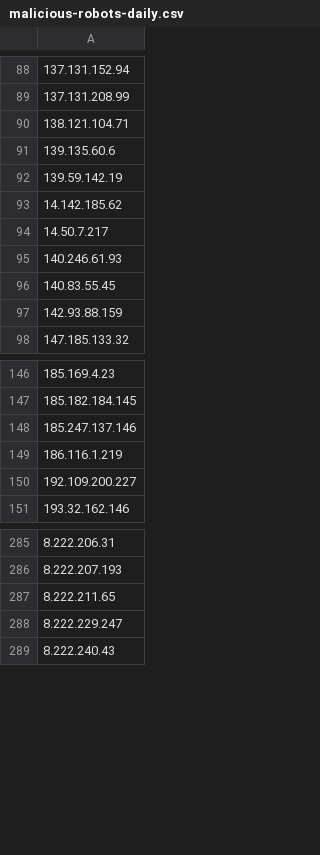
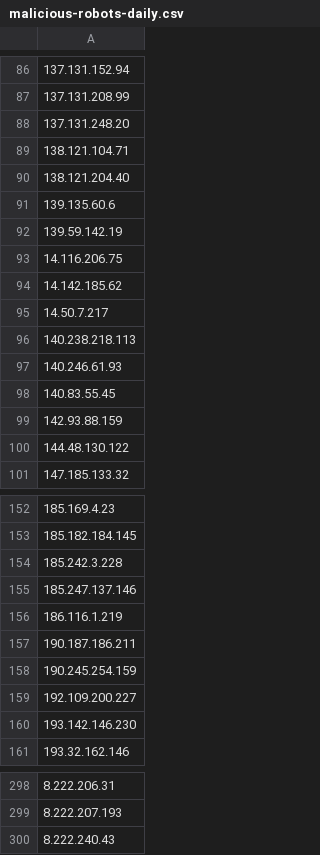
Before and after one commit to DXC-0/Malicious-Robots, a CSV file: malicious-robots-daily.csv, drawn as a sheet; only a part is shown, gaps mark what is left out; the diff covers the shown part only.

Commit message:
Update malicious-robots.txt

```diff
--- a/malicious-robots-daily.csv
+++ b/malicious-robots-daily.csv
@@ -89,7 +87,11 @@
 137.131.208.99
+137.131.248.20
 138.121.104.71
+138.121.204.40
 139.135.60.6
 139.59.142.19
+14.116.206.75
 14.142.185.62
 14.50.7.217
+140.238.218.113
 140.246.61.93
@@ -97,2 +99,3 @@
 142.93.88.159
+144.48.130.122
 147.185.133.32
@@ -147,5 +153,9 @@
 185.182.184.145
+185.242.3.228
 185.247.137.146
 186.116.1.219
+190.187.186.211
+190.245.254.159
 192.109.200.227
+193.142.146.230
 193.32.162.146
@@ -286,4 +299,2 @@
 8.222.207.193
-8.222.211.65
-8.222.229.247
 8.222.240.43
```
Also changed, not shown: 11 added rows, 7 removed rows and 2 edited cells elsewhere in this file, 1 other file.
